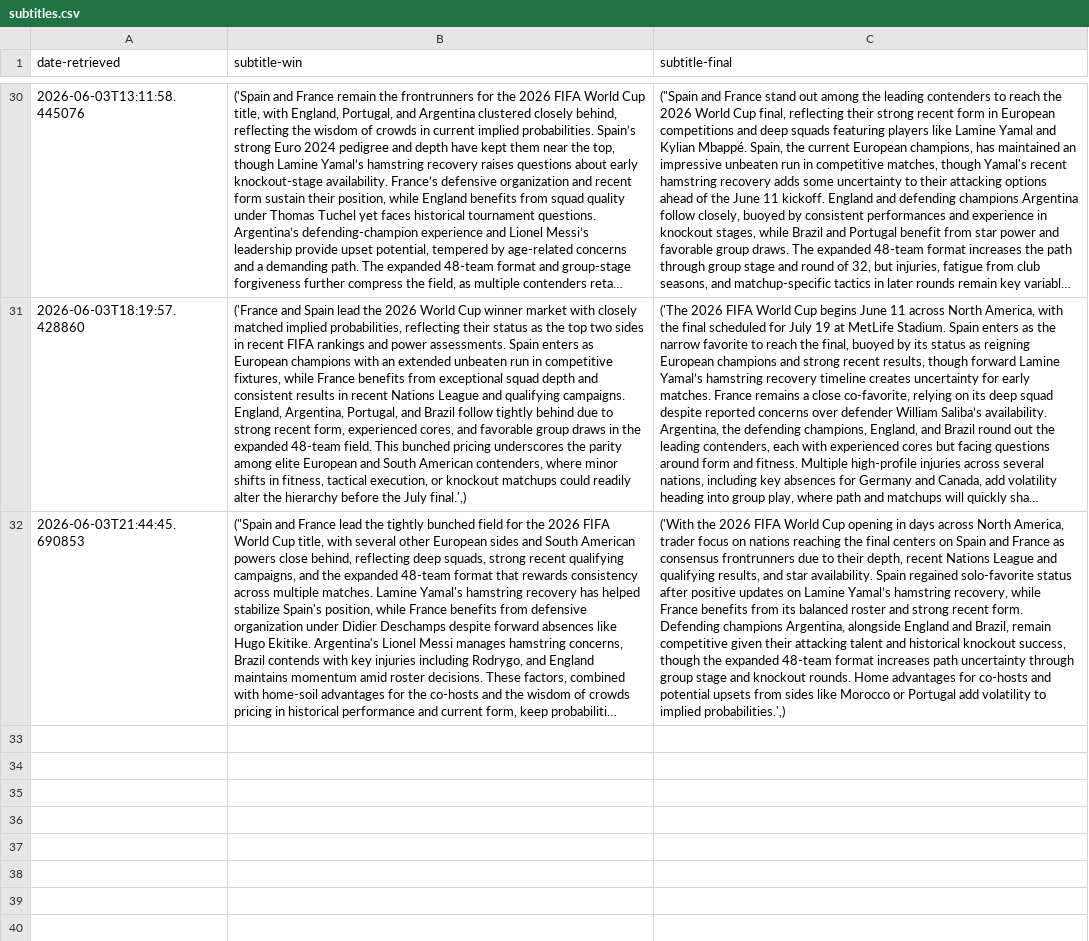
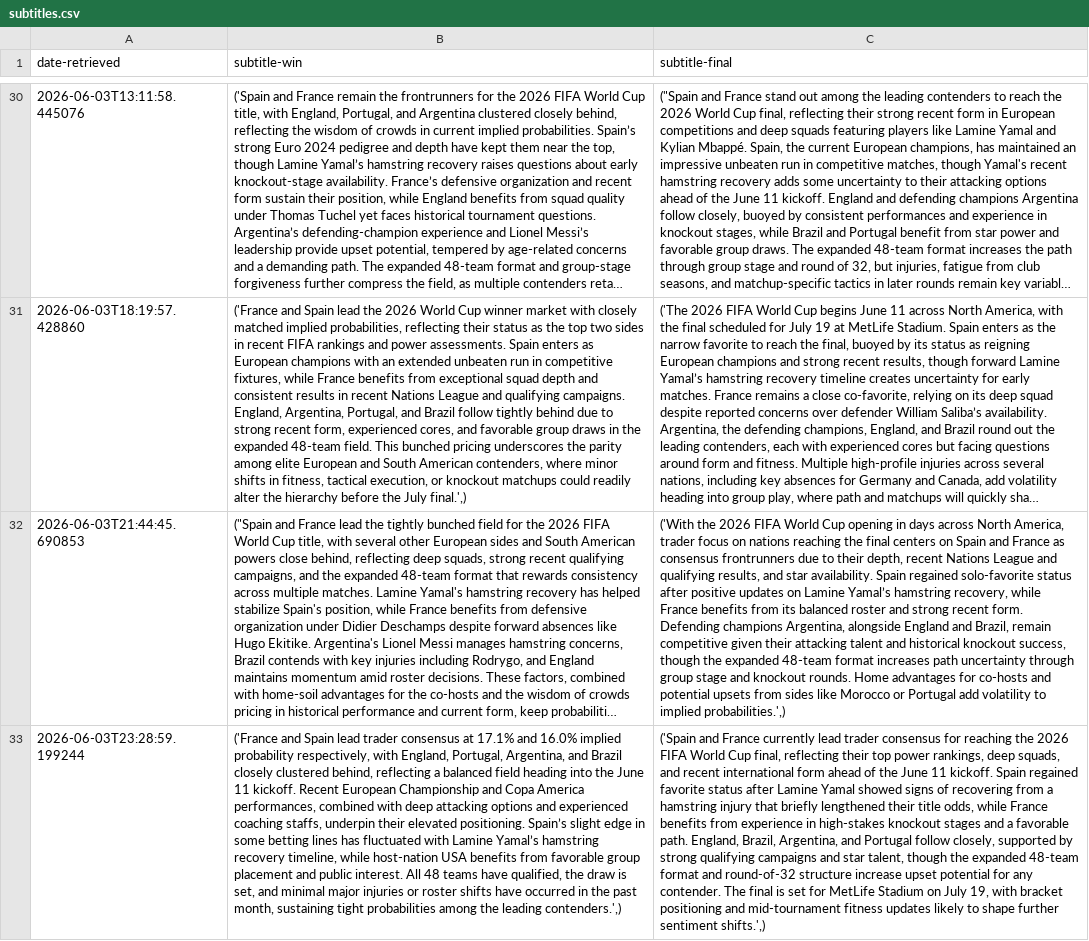
Before and after one commit to llyrjones9/fifa-world-cup-2026-analysis, a CSV file: assets/data/subtitles.csv, drawn as a sheet; only a part is shown, gaps mark what is left out; long unchanged cells end in …; the diff names each change by its address in the sheet, - before the commit and + after, or states it on an @@ line.

```diff
--- a/assets/data/subtitles.csv
+++ b/assets/data/subtitles.csv
+row 33: 2026-06-03T23:28:59.199244 | ('France and Spain lead trader consensus at 17.1% and 16.0% implied probability respectively, with England, Portugal, Argentina, and Brazil closely clustered behind, reflecting a balanced field heading into the June 11 kickoff. Recent European Championship and Copa America performances, combined with deep attacking options and experienced coaching staffs, underpin their elevated positioning. Spain’s slight edge in some betting lines has fluctuated with Lamine Yamal’s hamstring recovery timeline, while host-nation USA benefits from favorable group placement and public interest. All 48 teams have qualified, the draw is set, and minimal major injuries or roster shifts have occurred in the past month, sustaining tight probabilities among the leading contenders.',) | ('Spain and France currently lead trader consensus for reaching the 2026 FIFA World Cup final, reflecting their top power rankings, deep squads, and recent international form ahead of the June 11 kickoff. Spain regained favorite status after Lamine Yamal showed signs of recovering from a hamstring injury that briefly lengthened their title odds, while France benefits from experience in high-stakes knockout stages and a favorable path. England, Brazil, Argentina, and Portugal follow closely, supported by strong qualifying campaigns and star talent, though the expanded 48-team format and round-of-32 structure increase upset potential for any contender. The final is set for MetLife Stadium on July 19, with bracket positioning and mid-tournament fitness updates likely to shape further sentiment shifts.',)
```
Also changed, not shown: assets/data/prices.csv, 1 other file.
